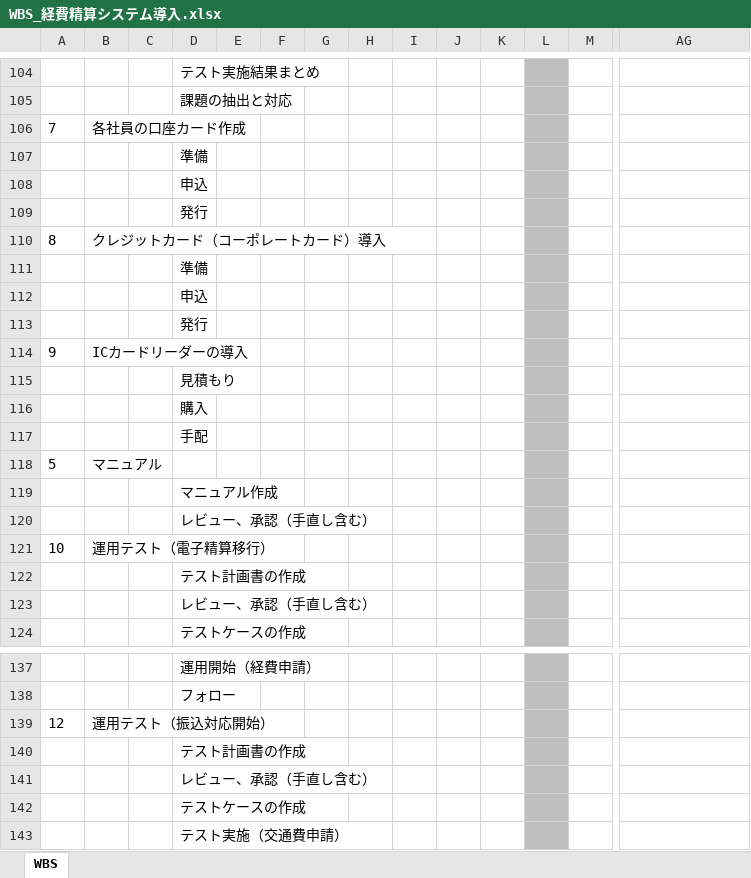
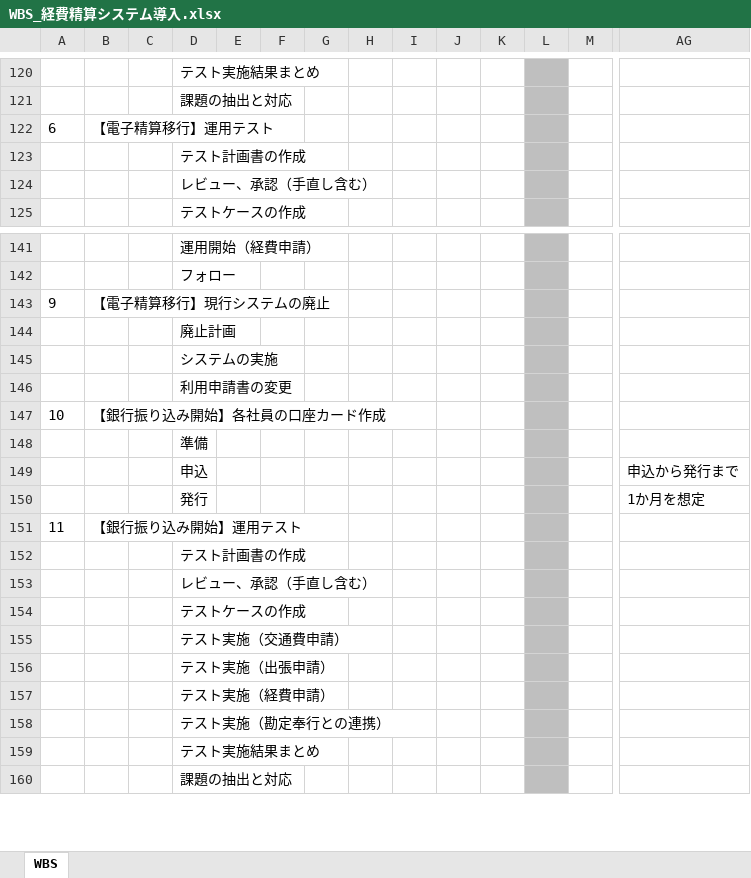
Before and after one commit to hide775533/vba_addin, an Excel workbook: WBS_経費精算システム導入.xlsx, sheet WBS, drawn as a sheet; only a part is shown, gaps mark what is left out; the shorter side is filled out with more unchanged rows; values as stored, in another font and other column widths than the file's, no borders; charts and pictures not drawn; removed rows and columns are numbered as before the commit, all else as after; rows hold the shown columns only; the diff covers the shown part only; the diff names each change by its address in the sheet, - before the commit and + after, or states it on an @@ line.

```diff
--- a/WBS_経費精算システム導入.xlsx (sheet WBS)
+++ b/WBS_経費精算システム導入.xlsx (sheet WBS)
-row 106: 7 | 各社員の口座カード作成
-row 108:  |  |  | 申込
-row 109:  |  |  | 発行
-row 110: 8 | クレジットカード（コーポレートカード）導入
@@ row 111 moved to row 173: 準備 @@
-row 112:  |  |  | 申込
-row 113:  |  |  | 発行
-row 114: 9 | ICカードリーダーの導入
@@ row 115 moved to row 109: 見積もり @@
@@ row 116 moved to row 110: 購入 @@
@@ row 117 moved to row 111: 手配 @@
-row 118: 5 | マニュアル
@@ row 119 moved to row 133: マニュアル作成 @@
@@ row 120 moved to row 134: レビュー、承認（手直し含む） @@
-row 121: 10 | 運用テスト（電子精算移行）
+row 122: 6 | 【電子精算移行】運用テスト
-row 139: 12 | 運用テスト（振込対応開始）
+row 143: 9 | 【電子精算移行】現行システムの廃止
@@ row 176 moved to row 144: 廃止計画 @@
@@ row 177 moved to row 145: システムの実施 @@
@@ row 178 moved to row 146: 利用申請書の変更 @@
+row 147: 10 | 【銀行振り込み開始】各社員の口座カード作成
@@ row 107 moved to row 148: 準備 @@
+row 149:  |  |  | 申込 |  |  |  |  |  |  |  |  |  | 申込から発行まで
+row 150:  |  |  | 発行 |  |  |  |  |  |  |  |  |  | 1か月を想定
+row 151: 11 | 【銀行振り込み開始】運用テスト
```
Also changed, not shown: 26 added rows, 4 removed rows, 1 moved row and 7 edited cells elsewhere in this sheet, charts or pictures, 2 other files.
